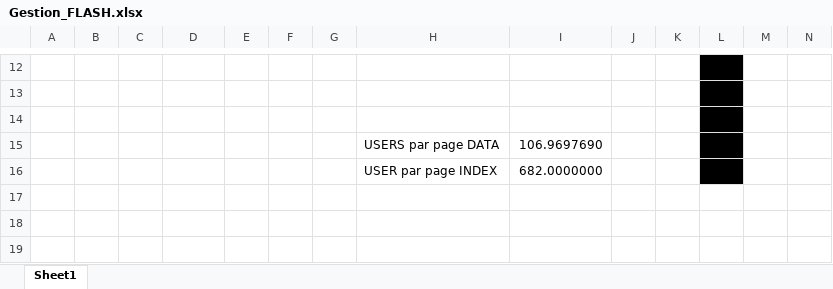
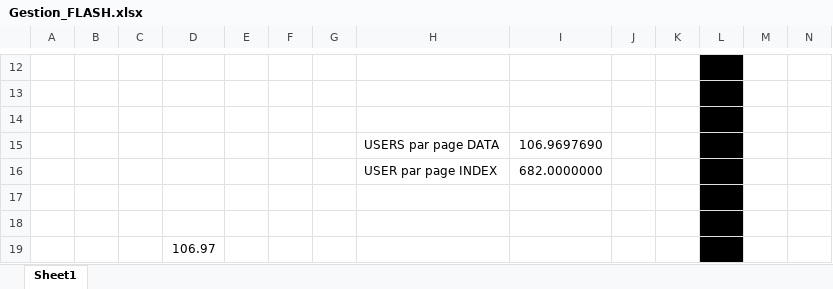
Before and after one commit to D4ryl00/42-badgotron, an Excel workbook: BADGOTRON/Gestion_FLASH.xlsx, sheet Sheet1, drawn as a sheet; only a part is shown, gaps mark what is left out; values as stored, in another font and other column widths than the file's, no borders; the diff names each change by its address in the sheet, - before the commit and + after, or states it on an @@ line.

```diff
--- a/BADGOTRON/Gestion_FLASH.xlsx (sheet Sheet1)
+++ b/BADGOTRON/Gestion_FLASH.xlsx (sheet Sheet1)
+row 17: (empty)
+row 18: (empty)
+row 19:  |  |  | 106.97
```
Also changed, not shown: 27 other files.
